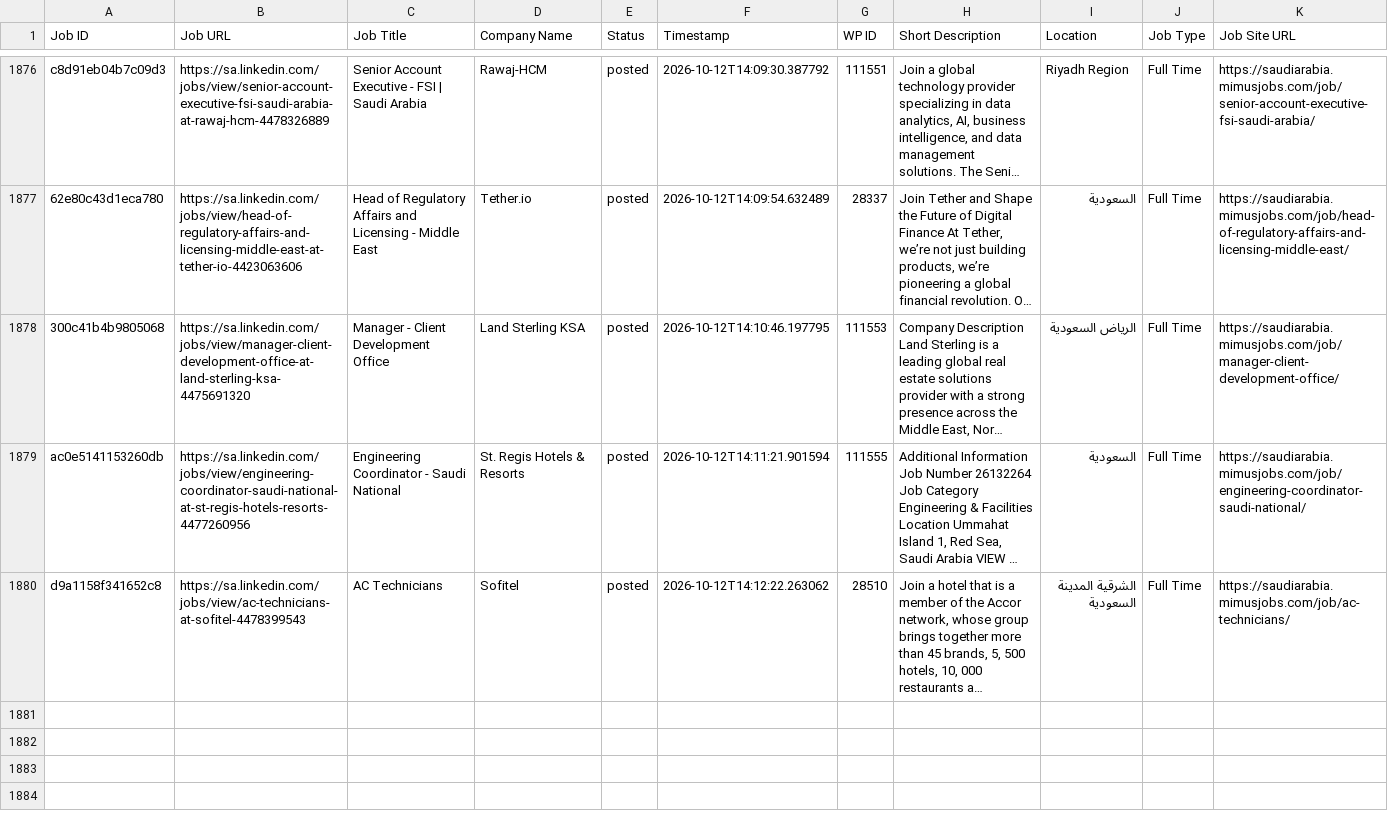
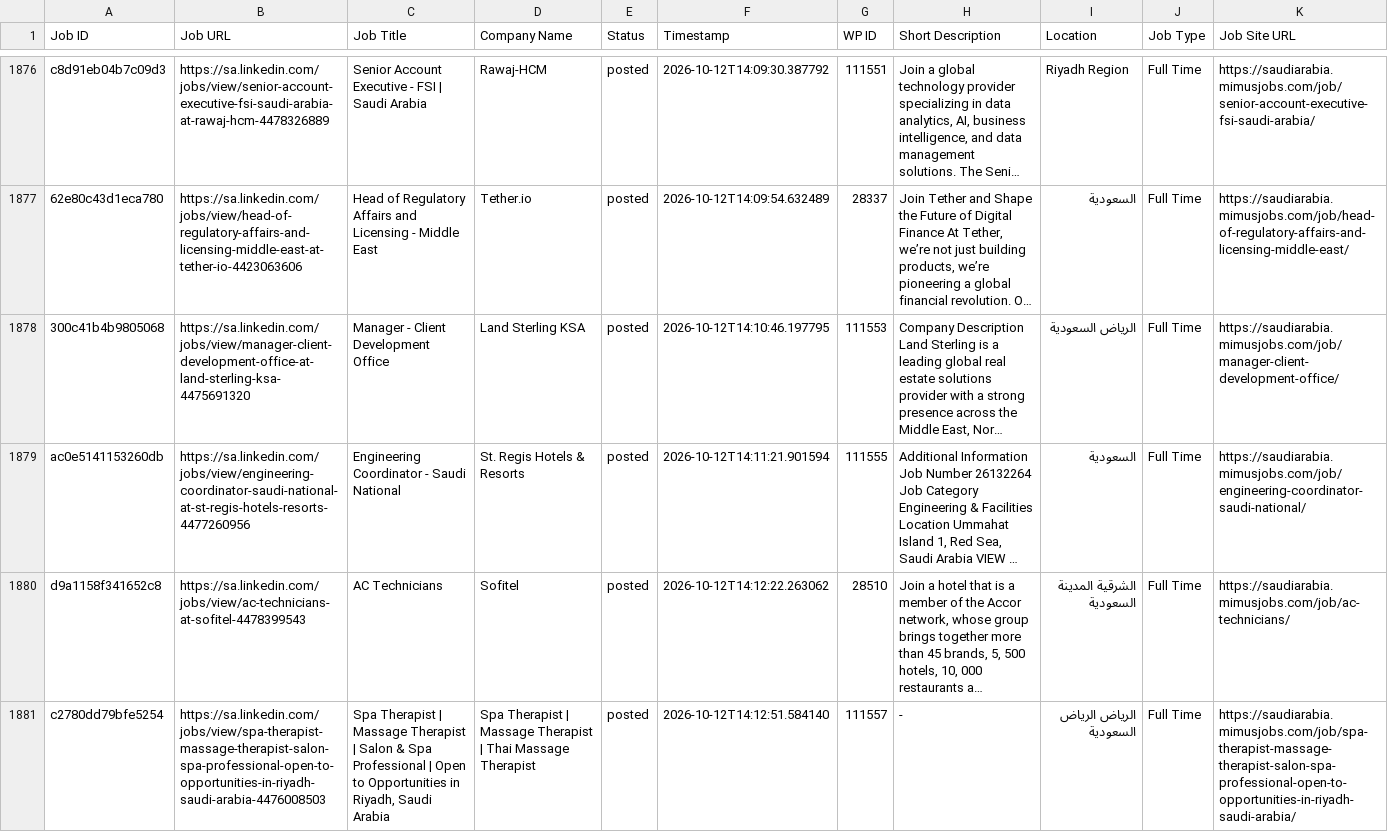
Before and after one commit to projectfetcher/salinkedin, a CSV file: processed_jobs_saudi_arabia.csv, drawn as a sheet; only a part is shown, gaps mark what is left out; long unchanged cells end in …; the diff names each change by its address in the sheet, - before the commit and + after, or states it on an @@ line.

```diff
--- a/processed_jobs_saudi_arabia.csv
+++ b/processed_jobs_saudi_arabia.csv
+row 1881: c2780dd79bfe5254 | https://sa.linkedin.com/jobs/view/spa-therapist-massage-therapist-salon-spa-professional-open-to-opportunities-in-riyadh-saudi-arabia-4476008503 | Spa Therapist | Massage Therapist | Salon & Spa Professional | Open to Opportunities in Riyadh, Saudi Arabia | Spa Therapist | Massage Therapist | Thai Massage Therapist | posted | 2026-10-12T14:12:51.584140 | 111557 | - | الرياض الرياض السعودية | Full Time | https://saudiarabia.mimusjobs.com/job/spa-therapist-massage-therapist-salon-spa-professional-open-to-opportunities-in-riyadh-saudi-arabia/
```
